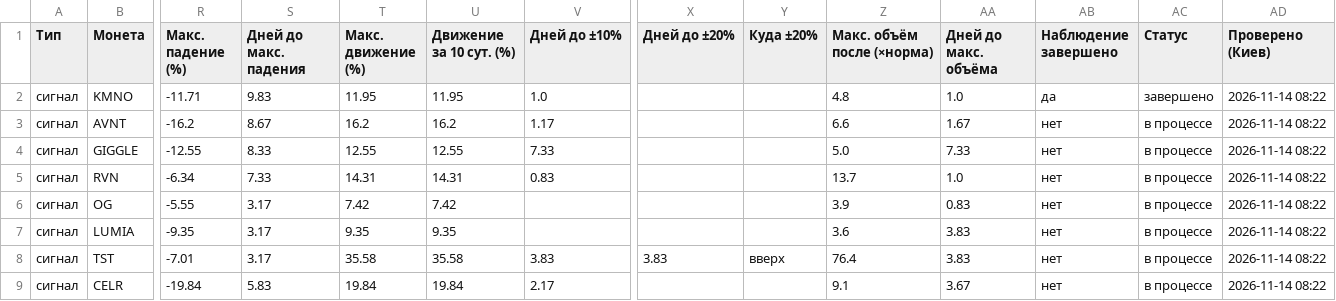
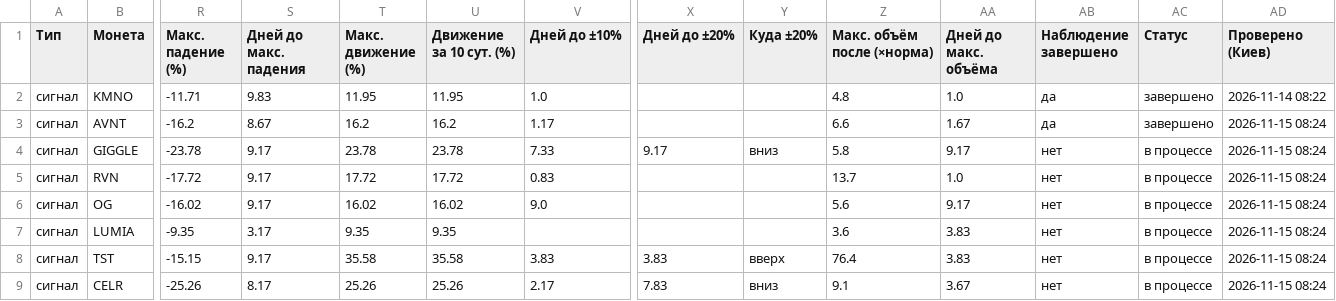
Before and after one commit to HelaPataki/volume-bot, a CSV file: signals.csv, drawn as a sheet; only a part is shown, gaps mark what is left out; the diff covers the shown part only; the diff names each change by its address in the sheet, - before the commit and + after, or states it on an @@ line.

Commit message:
check data

```diff
--- a/signals.csv
+++ b/signals.csv
-AB3 (Наблюдение завершено): нет
+AB3 (Наблюдение завершено): да
-AC3 (Статус): в процессе
+AC3 (Статус): завершено
-AD3:AD9 (Проверено (Киев)): 2026-11-14 08:22
+AD3:AD9 (Проверено (Киев)): 2026-11-15 08:24
-R4 (Макс. падение (%)): -12.55
+R4 (Макс. падение (%)): -23.78
-S4 (Дней до макс. падения): 8.33
+S4 (Дней до макс. падения): 9.17
-T4 (Макс. движение (%)): 12.55
+T4 (Макс. движение (%)): 23.78
-U4 (Движение за 10 сут. (%)): 12.55
+U4 (Движение за 10 сут. (%)): 23.78
-X4 (Дней до ±20%): (empty)
+X4 (Дней до ±20%): 9.17
-Y4 (Куда ±20%): (empty)
+Y4 (Куда ±20%): вниз
-Z4 (Макс. объём после (×норма)): 5.0
+Z4 (Макс. объём после (×норма)): 5.8
-AA4 (Дней до макс. объёма): 7.33
+AA4 (Дней до макс. объёма): 9.17
-R5 (Макс. падение (%)): -6.34
+R5 (Макс. падение (%)): -17.72
-S5 (Дней до макс. падения): 7.33
+S5 (Дней до макс. падения): 9.17
-T5 (Макс. движение (%)): 14.31
+T5 (Макс. движение (%)): 17.72
-U5 (Движение за 10 сут. (%)): 14.31
+U5 (Движение за 10 сут. (%)): 17.72
-R6 (Макс. падение (%)): -5.55
+R6 (Макс. падение (%)): -16.02
-S6 (Дней до макс. падения): 3.17
+S6 (Дней до макс. падения): 9.17
-T6 (Макс. движение (%)): 7.42
+T6 (Макс. движение (%)): 16.02
-U6 (Движение за 10 сут. (%)): 7.42
+U6 (Движение за 10 сут. (%)): 16.02
-V6 (Дней до ±10%): (empty)
+V6 (Дней до ±10%): 9.0
-Z6 (Макс. объём после (×норма)): 3.9
+Z6 (Макс. объём после (×норма)): 5.6
-AA6 (Дней до макс. объёма): 0.83
+AA6 (Дней до макс. объёма): 9.17
-R8 (Макс. падение (%)): -7.01
+R8 (Макс. падение (%)): -15.15
-S8 (Дней до макс. падения): 3.17
+S8 (Дней до макс. падения): 9.17
-R9 (Макс. падение (%)): -19.84
+R9 (Макс. падение (%)): -25.26
-S9 (Дней до макс. падения): 5.83
+S9 (Дней до макс. падения): 8.17
-T9 (Макс. движение (%)): 19.84
+T9 (Макс. движение (%)): 25.26
-U9 (Движение за 10 сут. (%)): 19.84
+U9 (Движение за 10 сут. (%)): 25.26
-X9 (Дней до ±20%): (empty)
+X9 (Дней до ±20%): 7.83
-Y9 (Куда ±20%): (empty)
+Y9 (Куда ±20%): вниз
```
Also changed, not shown: 29 edited cells elsewhere in this file.
